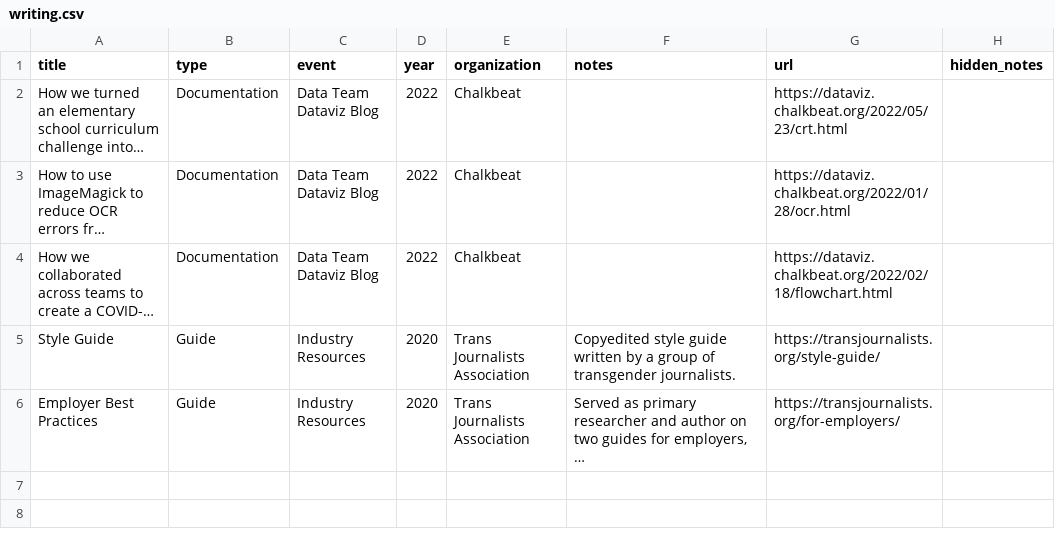
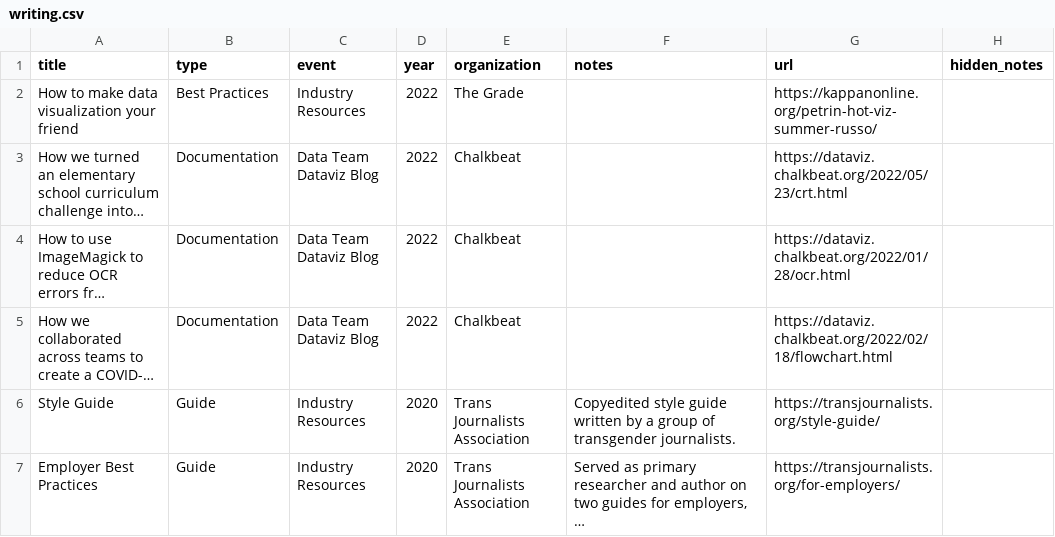
Before and after one commit to petrinkae/petrinkae.github.io, a CSV file: _data/writing.csv, drawn as a sheet; long unchanged cells end in …; the diff names each change by its address in the sheet, - before the commit and + after, or states it on an @@ line.

```diff
--- a/_data/writing.csv
+++ b/_data/writing.csv
+row 2: How to make data visualization your friend | Best Practices | Industry Resources | 2022 | The Grade |  | https://kappanonline.org/petrin-hot-viz-summer-russo/
```
Also changed, not shown: _data/activities.csv, _data/speaking.csv, 5 other files.
